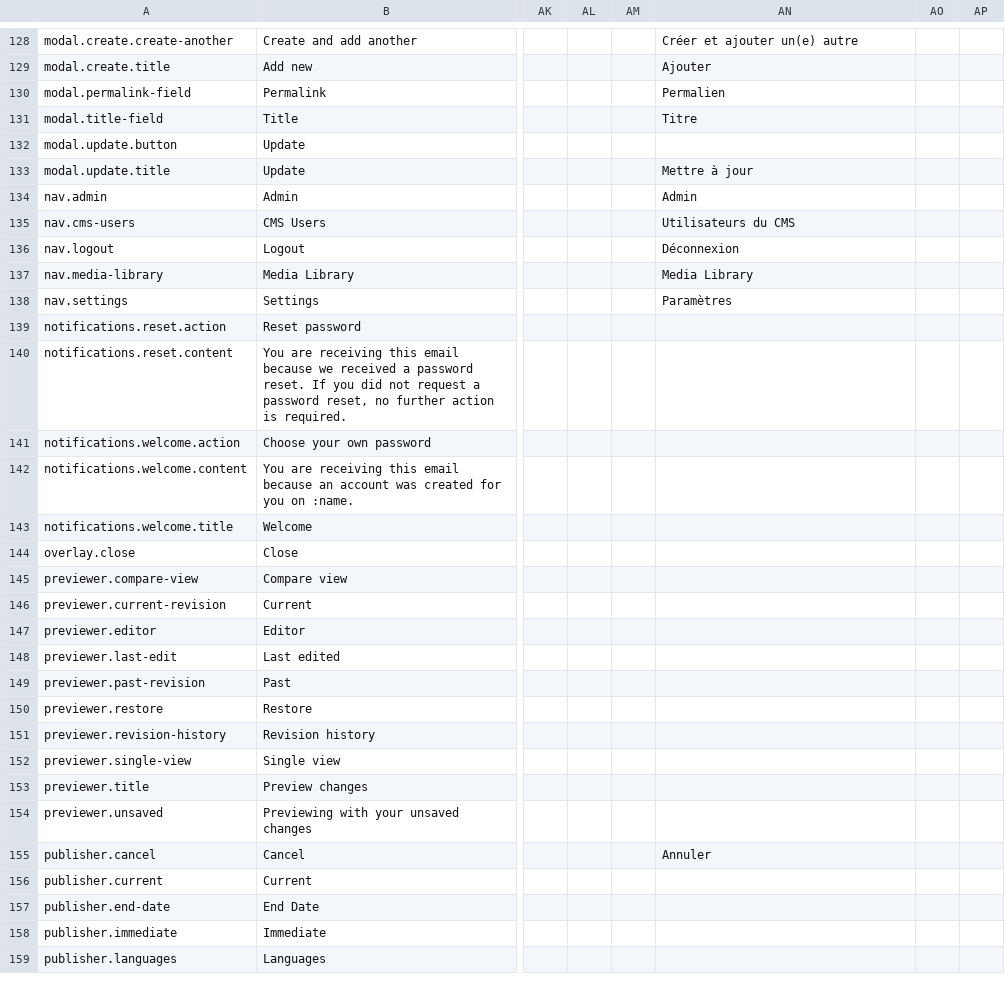
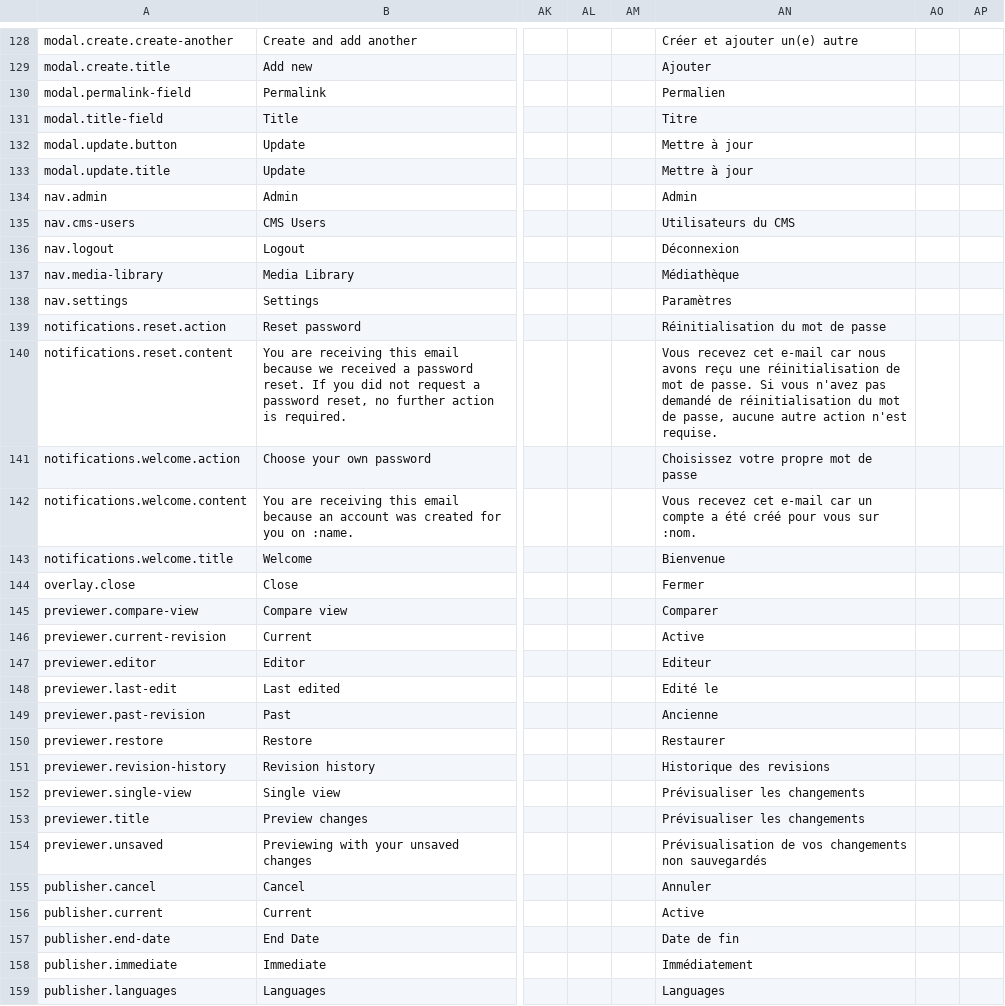
Before and after one commit to designosaurier/twill, a CSV file: lang/lang.csv, drawn as a sheet; only a part is shown, gaps mark what is left out; the diff covers the shown part only; the diff names each change by its address in the sheet, - before the commit and + after, or states it on an @@ line.

```diff
--- a/lang/lang.csv
+++ b/lang/lang.csv
-AN132: (empty)
+AN132: Mettre à jour
-AN137: Media Library
+AN137: Médiathèque
-AN139: (empty)
+AN139: Réinitialisation du mot de passe
-AN140: (empty)
+AN140: Vous recevez cet e-mail car nous avons reçu une réinitialisation de mot de passe. Si vous n'avez pas demandé de réinitialisation du mot de passe, aucune autre action n'est requise.
-AN141: (empty)
+AN141: Choisissez votre propre mot de passe
-AN142: (empty)
+AN142: Vous recevez cet e-mail car un compte a été créé pour vous sur :nom.
-AN143: (empty)
+AN143: Bienvenue
-AN144: (empty)
+AN144: Fermer
-AN145: (empty)
+AN145: Comparer
-AN146: (empty)
+AN146: Active
-AN147: (empty)
+AN147: Editeur
-AN148: (empty)
+AN148: Edité le
-AN149: (empty)
+AN149: Ancienne
-AN150: (empty)
+AN150: Restaurer
-AN151: (empty)
+AN151: Historique des revisions
-AN152:AN153: (empty)
+AN152:AN153: Prévisualiser les changements
-AN154: (empty)
+AN154: Prévisualisation de vos changements non sauvegardés
-AN156: (empty)
+AN156: Active
-AN157: (empty)
+AN157: Date de fin
-AN158: (empty)
+AN158: Immédiatement
-AN159: (empty)
+AN159: Languages
```
Also changed, not shown: 97 edited cells elsewhere in this file, 5 other files.
